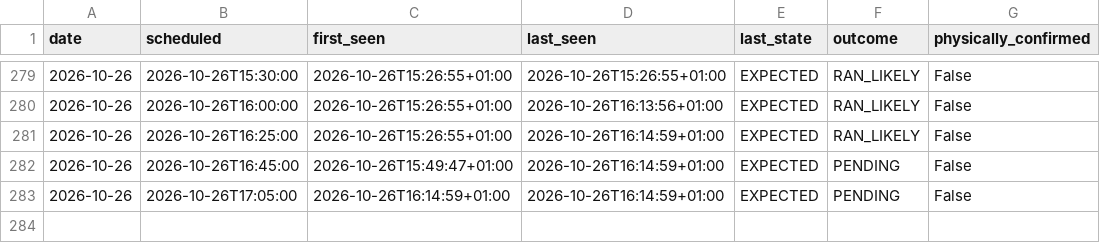
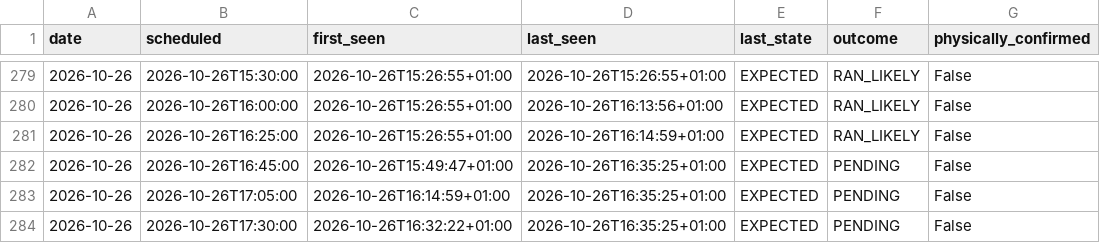
Before and after one commit to johanna86-sudo/sl-516-logg, a CSV file: data/afternoon/summary.csv, drawn as a sheet; only a part is shown, gaps mark what is left out.

```diff
--- a/data/afternoon/summary.csv
+++ b/data/afternoon/summary.csv
@@ -281,3 +281,4 @@ date,scheduled,first_seen,last_seen,last_state,outcome,physically_confirmed
 2026-10-26,2026-10-26T16:25:00,2026-10-26T15:26:55+01:00,2026-10-26T16:14:59+01:00,EXPECTED,RAN_LIKELY,False
-2026-10-26,2026-10-26T16:45:00,2026-10-26T15:49:47+01:00,2026-10-26T16:14:59+01:00,EXPECTED,PENDING,False
-2026-10-26,2026-10-26T17:05:00,2026-10-26T16:14:59+01:00,2026-10-26T16:14:59+01:00,EXPECTED,PENDING,False
+2026-10-26,2026-10-26T16:45:00,2026-10-26T15:49:47+01:00,2026-10-26T16:35:25+01:00,EXPECTED,PENDING,False
+2026-10-26,2026-10-26T17:05:00,2026-10-26T16:14:59+01:00,2026-10-26T16:35:25+01:00,EXPECTED,PENDING,False
+2026-10-26,2026-10-26T17:30:00,2026-10-26T16:32:22+01:00,2026-10-26T16:35:25+01:00,EXPECTED,PENDING,False
```
Also changed, not shown: data/afternoon/raw/2026-10-26.csv.
